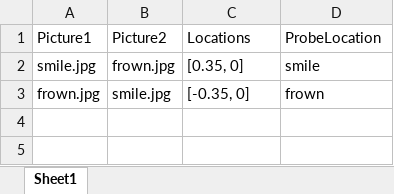
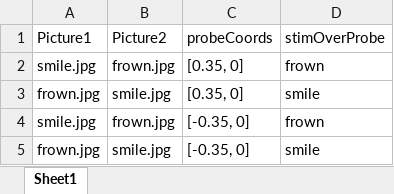
Before and after one commit to jmcsalanga/bliss-moreau, an Excel workbook: conditions.xlsx, sheet Sheet1, drawn as a sheet; values as stored, in another font and other column widths than the file's, no borders; addresses are those after the commit; the diff names each change by its address in the sheet, - before the commit and + after, or states it on an @@ line.

Commit message:
tracks mouse coords during trial

```diff
--- a/conditions.xlsx (sheet Sheet1)
+++ b/conditions.xlsx (sheet Sheet1)
-C1: Locations
+C1: probeCoords
-D1: ProbeLocation
+D1: stimOverProbe
-D2 (stimOverProbe): smile
+D2 (stimOverProbe): frown
+row 3: frown.jpg | smile.jpg | [0.35, 0] | smile
+row 4: smile.jpg | frown.jpg | [-0.35, 0] | frown
-D5 (stimOverProbe): frown
+D5 (stimOverProbe): smile
```
Also changed, not shown: 1 other file.
